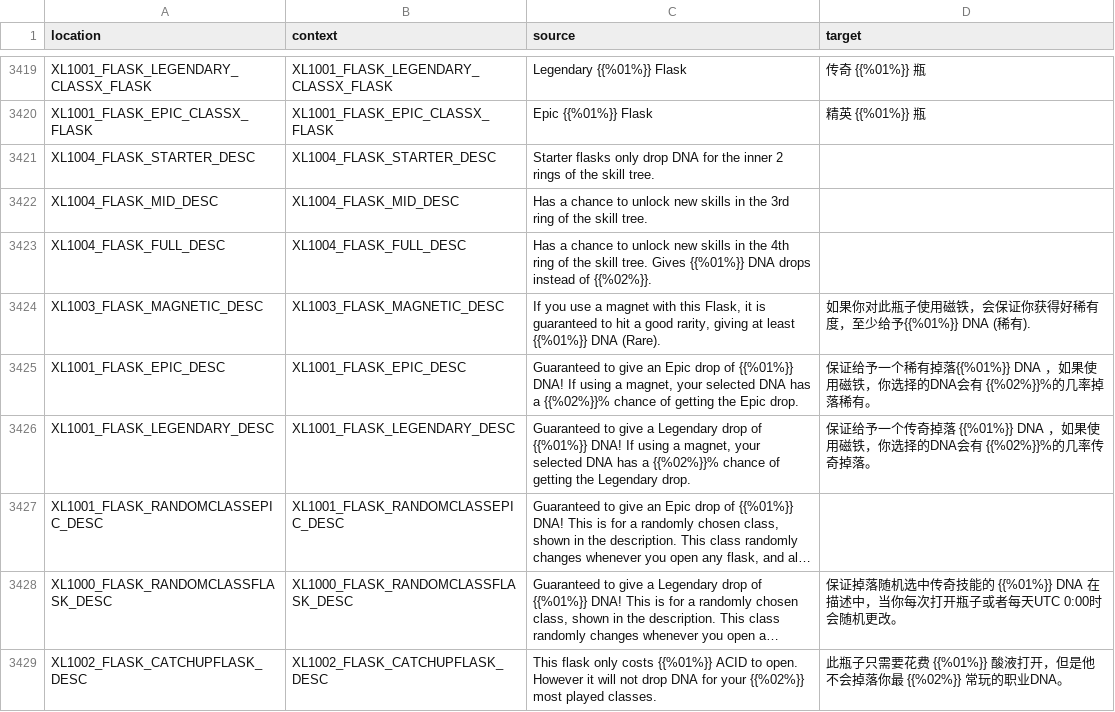
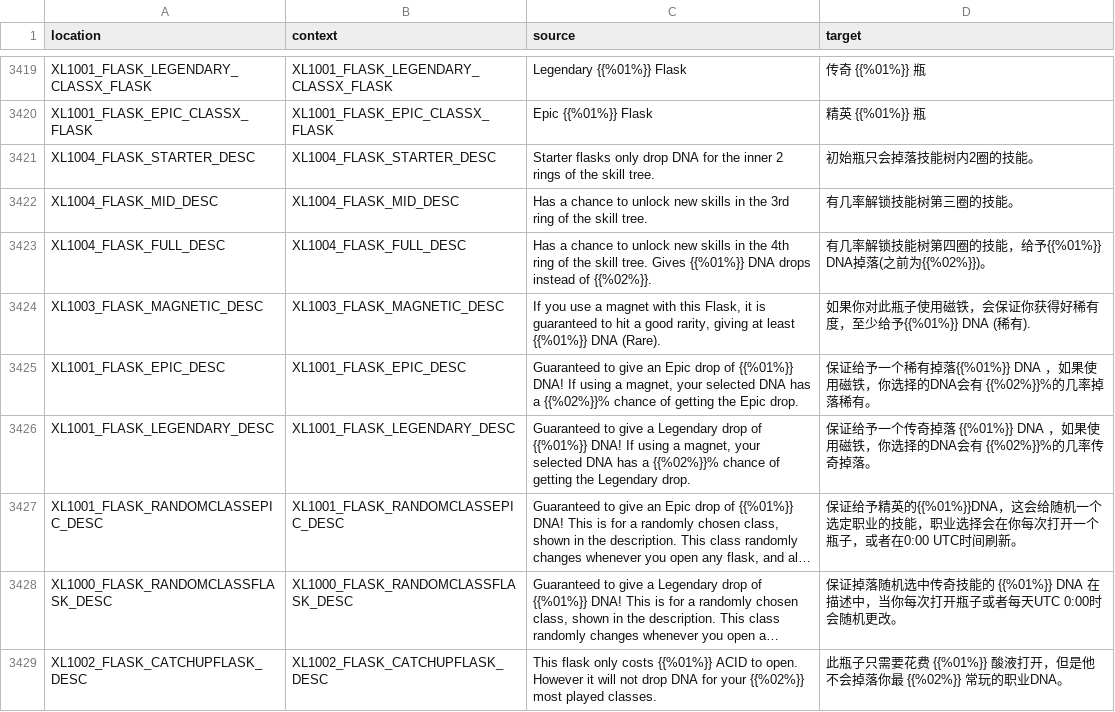
Before and after one commit to bencelot/GeneshiftTranslations, a CSV file: zh_Hans.csv, drawn as a sheet; only a part is shown, gaps mark what is left out; long unchanged cells end in …; the diff covers the shown part only; the diff names each change by its address in the sheet, - before the commit and + after, or states it on an @@ line.

```diff
--- a/zh_Hans.csv
+++ b/zh_Hans.csv
-D3421 (target): (empty)
+D3421 (target): 初始瓶只会掉落技能树内2圈的技能。
-D3422 (target): (empty)
+D3422 (target): 有几率解锁技能树第三圈的技能。
-D3423 (target): (empty)
+D3423 (target): 有几率解锁技能树第四圈的技能，给予{{%01%}} DNA掉落(之前为{{%02%}})。
-D3427 (target): (empty)
+D3427 (target): 保证给予精英的{{%01%}}DNA，这会给随机一个选定职业的技能，职业选择会在你每次打开一个瓶子，或者在0:00 UTC时间刷新。
```
Also changed, not shown: 85 edited cells elsewhere in this file.
